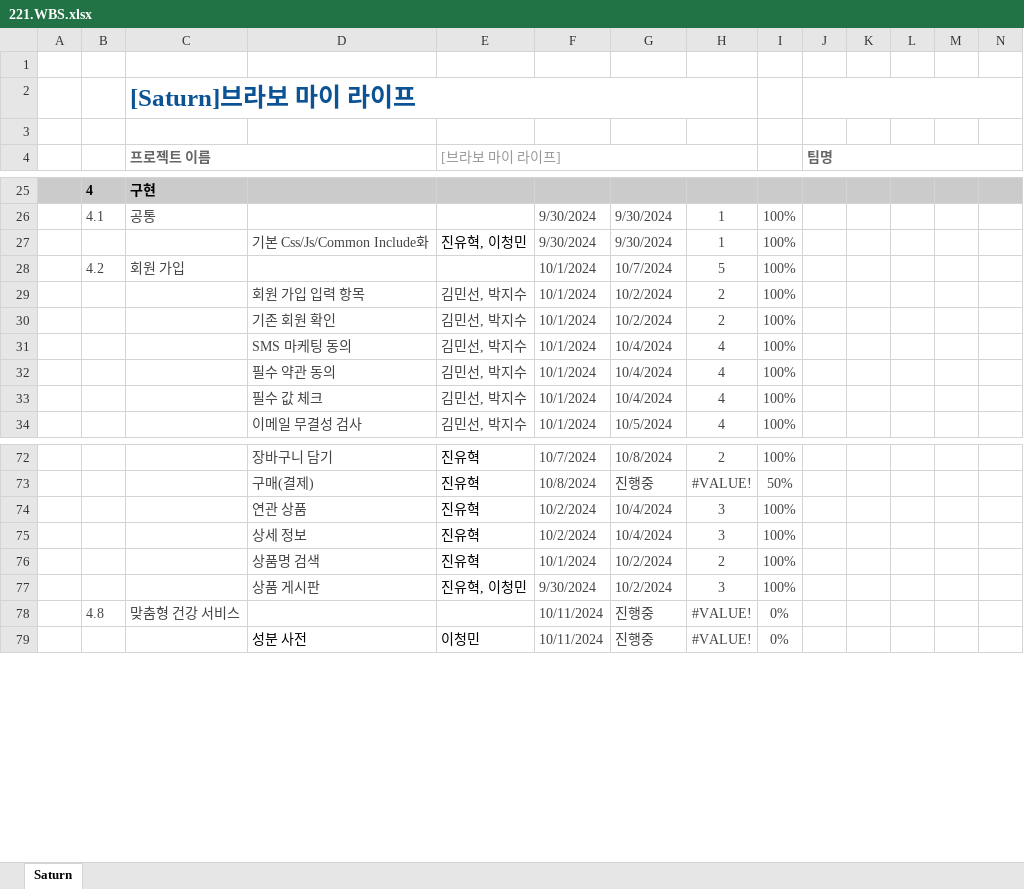
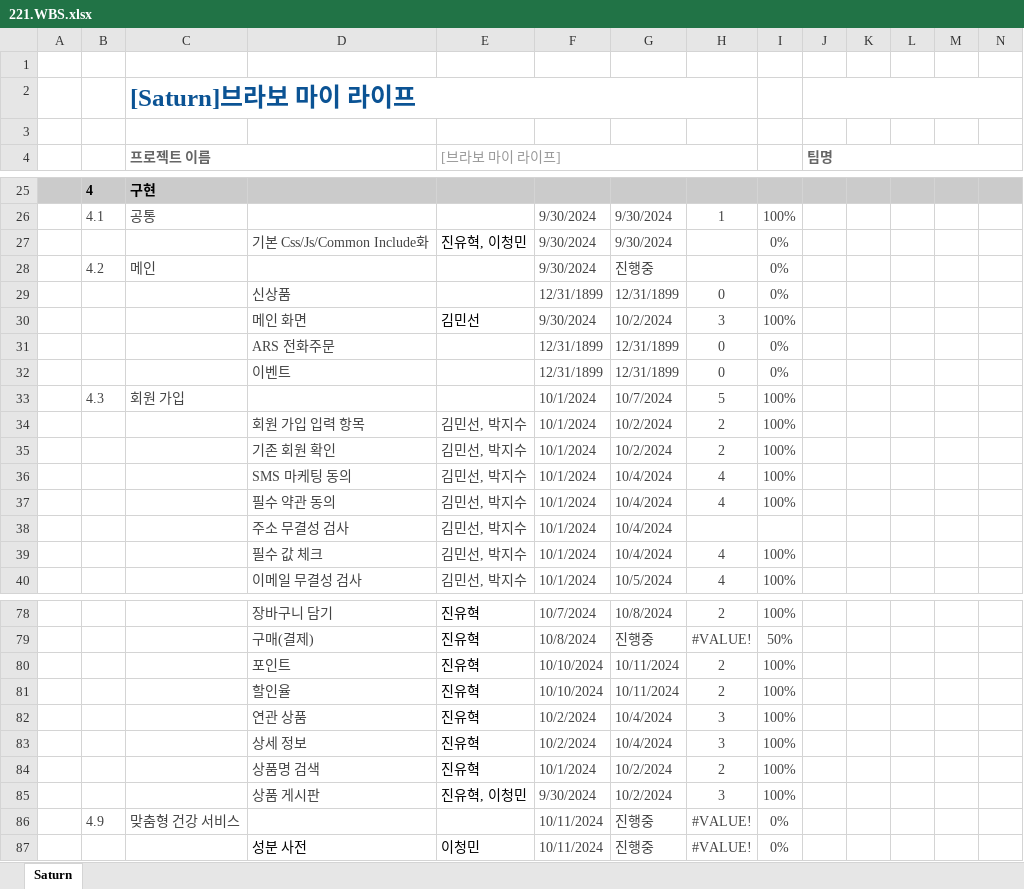
Before and after one commit to Parkjisoo00/ecommerce.saturn, an Excel workbook: resource/20.begin/220.schedule/221.WBS.xlsx, sheet Saturn, drawn as a sheet; only a part is shown, gaps mark what is left out; values as stored, in another font and other column widths than the file's, no borders; conditional formats not drawn; addresses are those after the commit; rows hold the shown columns only; the diff covers the shown part only; the diff names each change by its address in the sheet, - before the commit and + after, or states it on an @@ line.

```diff
--- a/resource/20.begin/220.schedule/221.WBS.xlsx (sheet Saturn)
+++ b/resource/20.begin/220.schedule/221.WBS.xlsx (sheet Saturn)
-H27: 1
+H27: (empty)
-I27: 100%
+I27: 0%
+row 28:  | 4.2 | 메인 |  |  | 9/30/2024 | 진행중 |  | 0%
+row 29:  |  |  | 신상품 |  | 12/31/1899 | 12/31/1899 | 0 | 0%
+row 30:  |  |  | 메인 화면 | 김민선 | 9/30/2024 | 10/2/2024 | 3 | 100%
+row 31:  |  |  | ARS 전화주문 |  | 12/31/1899 | 12/31/1899 | 0 | 0%
+row 32:  |  |  | 이벤트 |  | 12/31/1899 | 12/31/1899 | 0 | 0%
-B33: 4.2
+B33: 4.3
+row 38:  |  |  | 주소 무결성 검사 | 김민선, 박지수 | 10/1/2024 | 10/4/2024
+row 80:  |  |  | 포인트 | 진유혁 | 10/10/2024 | 10/11/2024 | 2 | 100%
+row 81:  |  |  | 할인율 | 진유혁 | 10/10/2024 | 10/11/2024 | 2 | 100%
-B86: 4.8
+B86: 4.9
```
Also changed, not shown: 15 edited cells elsewhere in this sheet, formulas that keep their value, resource/30.analysis/320.environment/[Saturn]322.브라보 마이 라이프 요구사항.xlsx, 1 other file.
